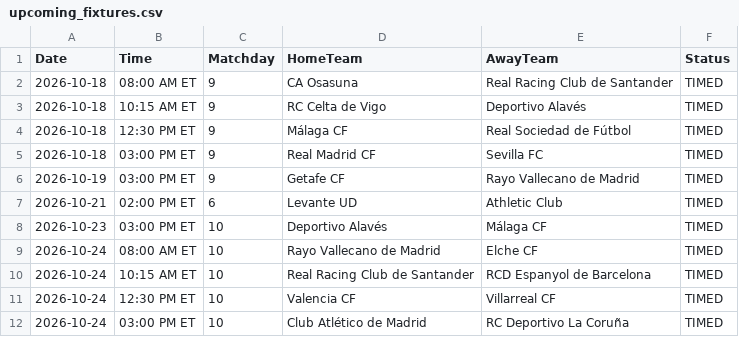
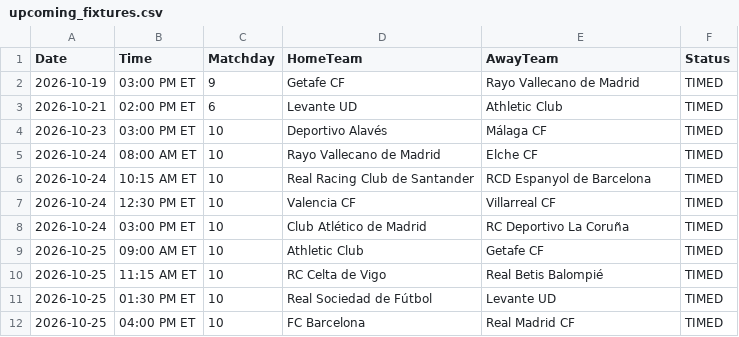
Before and after one commit to gmalbert/la-liga, a CSV file: data_files/upcoming_fixtures.csv, drawn as a sheet; only a part is shown; the shorter side is filled out with more unchanged rows; the diff names each change by its address in the sheet, - before the commit and + after, or states it on an @@ line.

```diff
--- a/data_files/upcoming_fixtures.csv
+++ b/data_files/upcoming_fixtures.csv
-row 2: 2026-10-18 | 08:00 AM ET | 9 | CA Osasuna | Real Racing Club de Santander | TIMED
-row 3: 2026-10-18 | 10:15 AM ET | 9 | RC Celta de Vigo | Deportivo Alavés | TIMED
-row 4: 2026-10-18 | 12:30 PM ET | 9 | Málaga CF | Real Sociedad de Fútbol | TIMED
-row 5: 2026-10-18 | 03:00 PM ET | 9 | Real Madrid CF | Sevilla FC | TIMED
```
Also changed, not shown: data_files/raw/match_weather.csv, data_files/raw/odds.csv, 4 other files.
